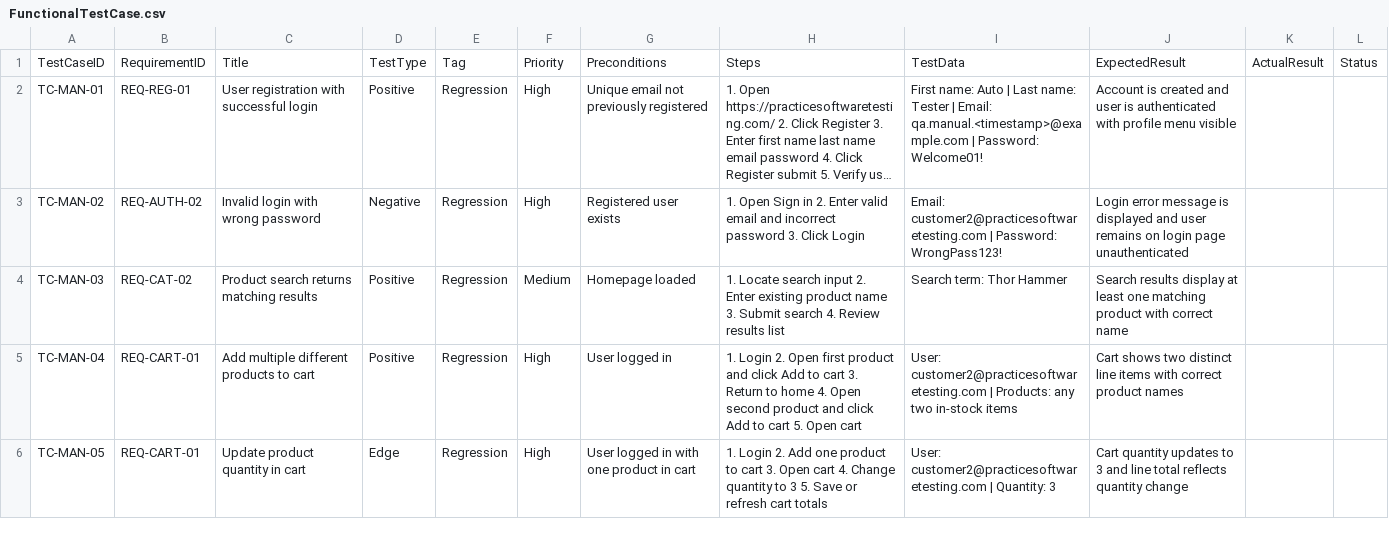
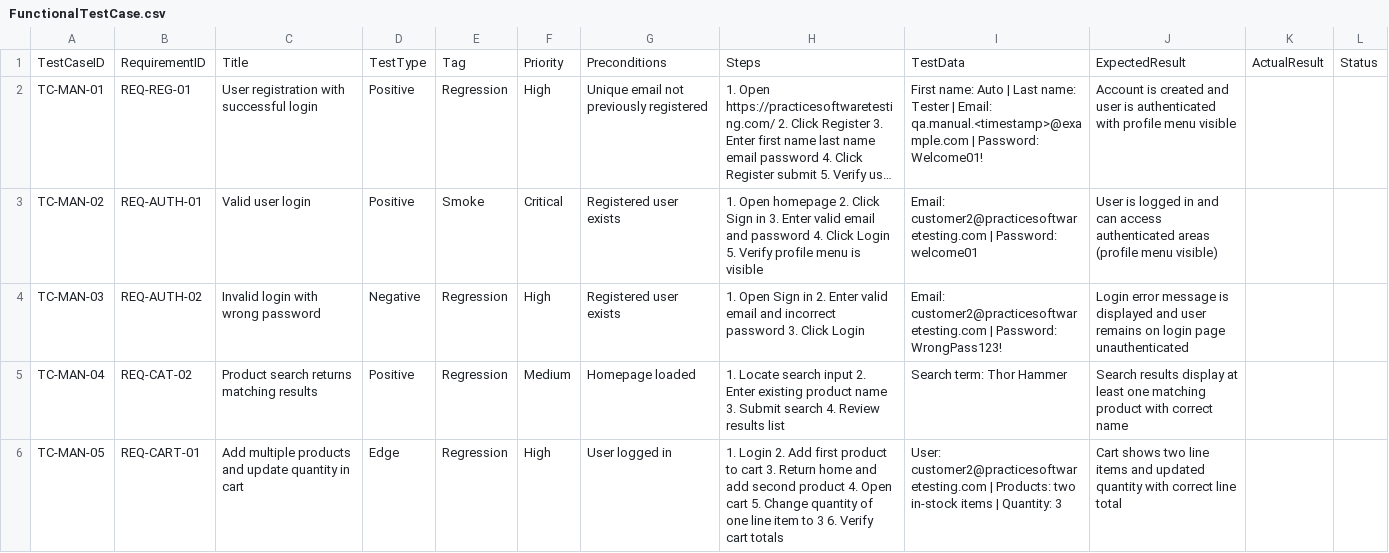
Before and after one commit to ankitsingh4-commits/assigment-ttn, a CSV file: FunctionalTestCase.csv, drawn as a sheet; only a part is shown; long unchanged cells end in …; the diff covers the shown part only; the diff names each change by its address in the sheet, - before the commit and + after, or states it on an @@ line.

Commit message:
Refine manual test suite with smoke login and checkout traceability

```diff
--- a/FunctionalTestCase.csv
+++ b/FunctionalTestCase.csv
-B3: REQ-AUTH-02
+B3: REQ-AUTH-01
-C3: Invalid login with wrong password
+C3: Valid user login
-D3: Negative
+D3: Positive
-E3: Regression
+E3: Smoke
-F3: High
+F3: Critical
-H3: 1. Open Sign in 2. Enter valid email and incorrect password 3. Click Login
+H3: 1. Open homepage 2. Click Sign in 3. Enter valid email and password 4. Click Login 5. Verify profile menu is visible
-I3: …| Password: WrongPass123!
+I3: …| Password: welcome01
-J3: Login error message is displayed and user remains on login page unauthenticated
+J3: User is logged in and can access authenticated areas (profile menu visible)
-B4: REQ-CAT-02
+B4: REQ-AUTH-02
-C4: Product search returns matching results
+C4: Invalid login with wrong password
-D4: Positive
+D4: Negative
-F4: Medium
+F4: High
-G4: Homepage loaded
+G4: Registered user exists
-H4: 1. Locate search input 2. Enter existing product name 3. Submit search 4. Review results list
+H4: 1. Open Sign in 2. Enter valid email and incorrect password 3. Click Login
-I4: Search term: Thor Hammer
+I4: Email: customer2@practicesoftwaretesting.com | Password: WrongPass123!
-J4: Search results display at least one matching product with correct name
+J4: Login error message is displayed and user remains on login page unauthenticated
-B5: REQ-CART-01
+B5: REQ-CAT-02
-C5: Add multiple different products to cart
+C5: Product search returns matching results
-F5: High
+F5: Medium
-G5: User logged in
+G5: Homepage loaded
-H5: 1. Login 2. Open first product and click Add to cart 3. Return to home 4. Open second product and click Add to cart 5. Open cart
+H5: 1. Locate search input 2. Enter existing product name 3. Submit search 4. Review results list
-I5: User: customer2@practicesoftwaretesting.com | Products: any two in-stock items
+I5: Search term: Thor Hammer
-J5: Cart shows two distinct line items with correct product names
+J5: Search results display at least one matching product with correct name
-C6: Update product quantity in cart
+C6: Add multiple products and update quantity in cart
-G6: User logged in with one product in cart
+G6: User logged in
-H6: …2. Add one product to cart 3. Open cart 4. Change quantity to 3 5. Save or refresh cart totals
+H6: …2. Add first product to cart 3. Return home and add second product 4. Open cart 5. Change quantity of one line item to 3 6. Verify cart totals
-I6: …customer2@practicesoftwaretesting.com | Quantity: 3
+I6: …customer2@practicesoftwaretesting.com | Products: two in-stock items | Quantity: 3
-J6: Cart quantity updates to 3 and line total reflects quantity change
+J6: Cart shows two line items and updated quantity with correct line total
```
Also changed, not shown: 13 edited cells elsewhere in this file.
